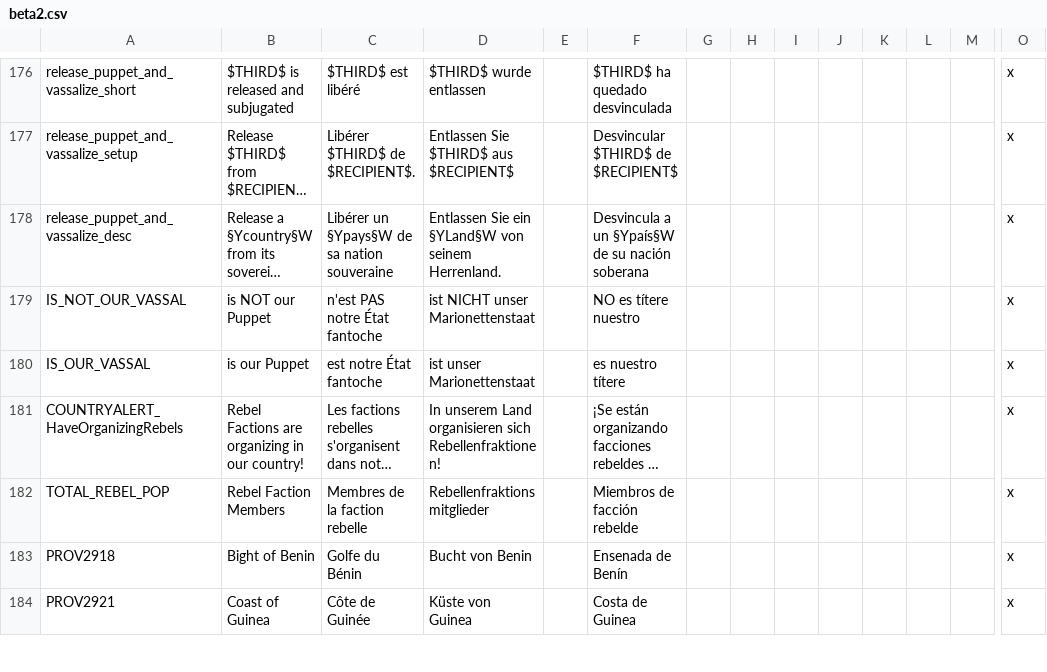
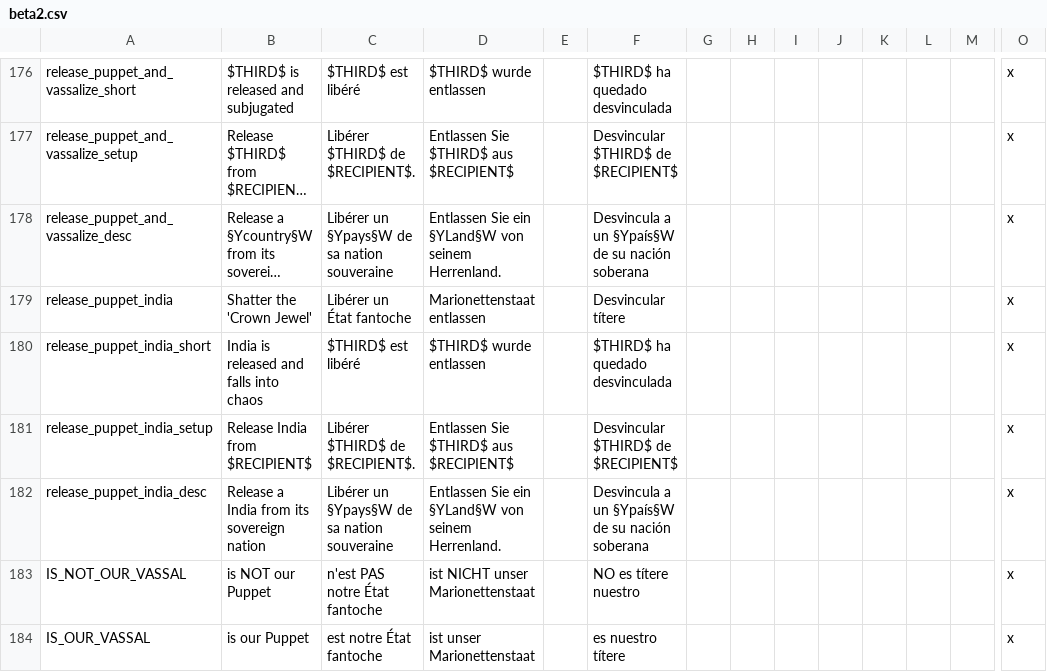
Before and after one commit to Victoria2CoE/concert-of-europe, a CSV file: CoE_RoI/localisation/beta2.csv, drawn as a sheet; only a part is shown, gaps mark what is left out; the shorter side is filled out with more unchanged rows; long unchanged cells end in …; rows hold the shown columns only; the diff names each change by its address in the sheet, - before the commit and + after, or states it on an @@ line.

Commit message:
CBs fix(?) and unique CB to release india

```diff
--- a/CoE_RoI/localisation/beta2.csv
+++ b/CoE_RoI/localisation/beta2.csv
+row 179: release_puppet_india | Shatter the 'Crown Jewel' | Libérer un État fantoche | Marionettenstaat entlassen |  | Desvincular títere |  |  |  |  |  |  |  | x
+row 180: release_puppet_india_short | India is released and falls into chaos | $THIRD$ est libéré | $THIRD$ wurde entlassen |  | $THIRD$ ha quedado desvinculada |  |  |  |  |  |  |  | x
+row 181: release_puppet_india_setup | Release India from $RECIPIENT$ | Libérer $THIRD$ de $RECIPIENT$. | Entlassen Sie $THIRD$ aus $RECIPIENT$ |  | Desvincular $THIRD$ de $RECIPIENT$ |  |  |  |  |  |  |  | x
+row 182: release_puppet_india_desc | Release a India from its sovereign nation | Libérer un §Ypays§W de sa nation souveraine | Entlassen Sie ein §YLand§W von seinem Herrenland. |  | Desvincula a un §Ypaís§W de su nación soberana |  |  |  |  |  |  |  | x
```
Also changed, not shown: 1 other file.
